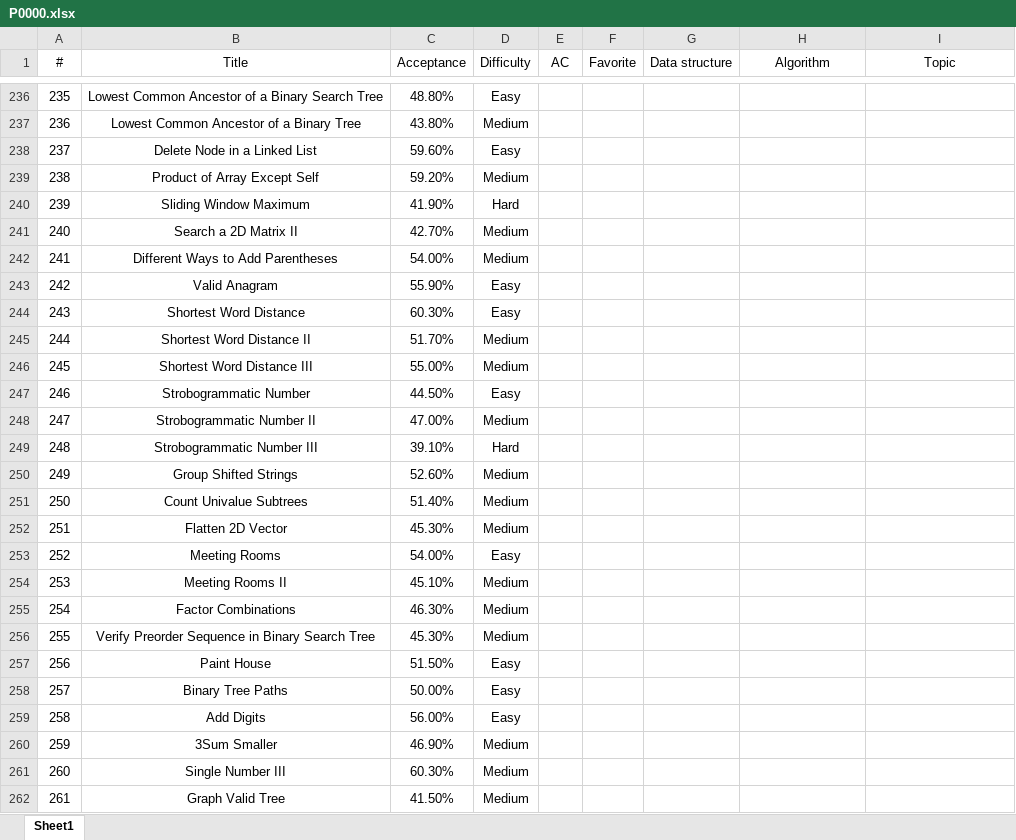
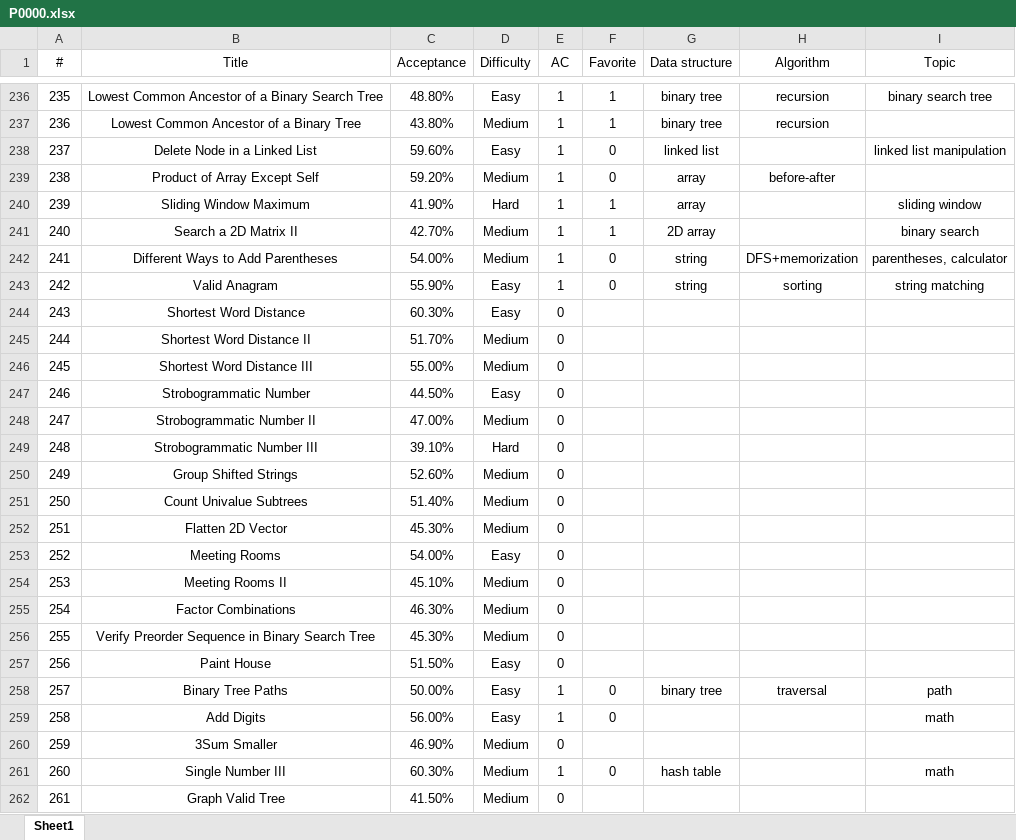
Before and after one commit to westgate458/LeetCode, an Excel workbook: P0000.xlsx, sheet Sheet1, drawn as a sheet; only a part is shown, gaps mark what is left out; values as stored, in another font and other column widths than the file's, no borders; the diff covers the shown part only; the diff names each change by its address in the sheet, - before the commit and + after, or states it on an @@ line.

```diff
--- a/P0000.xlsx (sheet Sheet1)
+++ b/P0000.xlsx (sheet Sheet1)
-E236:E243 (AC): (empty)
+E236:E243 (AC): 1
-F236:F237 (Favorite): (empty)
+F236:F237 (Favorite): 1
-G236:G237 (Data structure): (empty)
+G236:G237 (Data structure): binary tree
-H236:H237 (Algorithm): (empty)
+H236:H237 (Algorithm): recursion
-I236 (Topic): (empty)
+I236 (Topic): binary search tree
-F238:F239 (Favorite): (empty)
+F238:F239 (Favorite): 0
-G238 (Data structure): (empty)
+G238 (Data structure): linked list
-I238 (Topic): (empty)
+I238 (Topic): linked list manipulation
-G239:G240 (Data structure): (empty)
+G239:G240 (Data structure): array
-H239 (Algorithm): (empty)
+H239 (Algorithm): before-after
-F240:F241 (Favorite): (empty)
+F240:F241 (Favorite): 1
-I240 (Topic): (empty)
+I240 (Topic): sliding window
-G241 (Data structure): (empty)
+G241 (Data structure): 2D array
-I241 (Topic): (empty)
+I241 (Topic): binary search
-F242:F243 (Favorite): (empty)
+F242:F243 (Favorite): 0
-G242:G243 (Data structure): (empty)
+G242:G243 (Data structure): string
-H242 (Algorithm): (empty)
+H242 (Algorithm): DFS+memorization
-I242 (Topic): (empty)
+I242 (Topic): parentheses, calculator
-H243 (Algorithm): (empty)
+H243 (Algorithm): sorting
-I243 (Topic): (empty)
+I243 (Topic): string matching
-E244:E257 (AC): (empty)
+E244:E257 (AC): 0
-E258:E259 (AC): (empty)
+E258:E259 (AC): 1
-F258:F259 (Favorite): (empty)
+F258:F259 (Favorite): 0
-G258 (Data structure): (empty)
+G258 (Data structure): binary tree
-H258 (Algorithm): (empty)
+H258 (Algorithm): traversal
-I258 (Topic): (empty)
+I258 (Topic): path
-I259 (Topic): (empty)
+I259 (Topic): math
-E260 (AC): (empty)
+E260 (AC): 0
-E261 (AC): (empty)
+E261 (AC): 1
-F261 (Favorite): (empty)
+F261 (Favorite): 0
-G261 (Data structure): (empty)
+G261 (Data structure): hash table
-I261 (Topic): (empty)
+I261 (Topic): math
-E262 (AC): (empty)
+E262 (AC): 0
```
Also changed, not shown: 119 edited cells elsewhere in this sheet.
